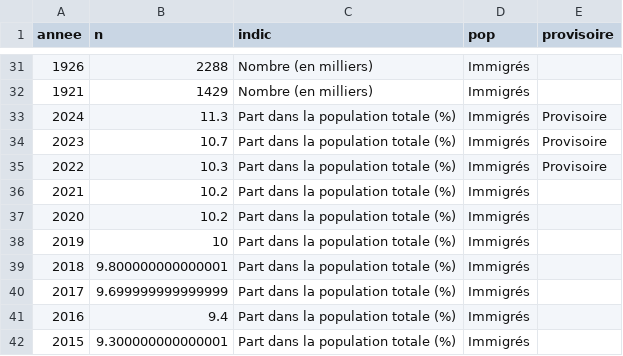
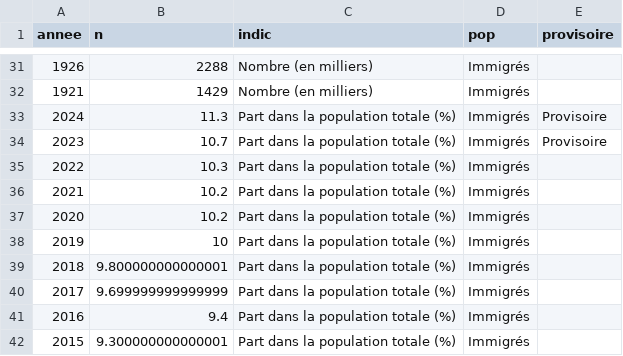
Before and after one commit to mthevenin/tssp, a CSV file: immigres_etranger/immigres_etranger_long_graph_fe_fm.csv, drawn as a sheet; only a part is shown, gaps mark what is left out.

Commit message:
fix error année imm-etr

```diff
--- a/immigres_etranger/immigres_etranger_long_graph_fe_fm.csv
+++ b/immigres_etranger/immigres_etranger_long_graph_fe_fm.csv
@@ -34,3 +34,3 @@ annee,n,indic,pop,provisoire
 2023,10.7,Part dans la population totale (%),Immigrés,Provisoire
-2022,10.3,Part dans la population totale (%),Immigrés,Provisoire
+2022,10.3,Part dans la population totale (%),Immigrés,
 2021,10.2,Part dans la population totale (%),Immigrés,
```
